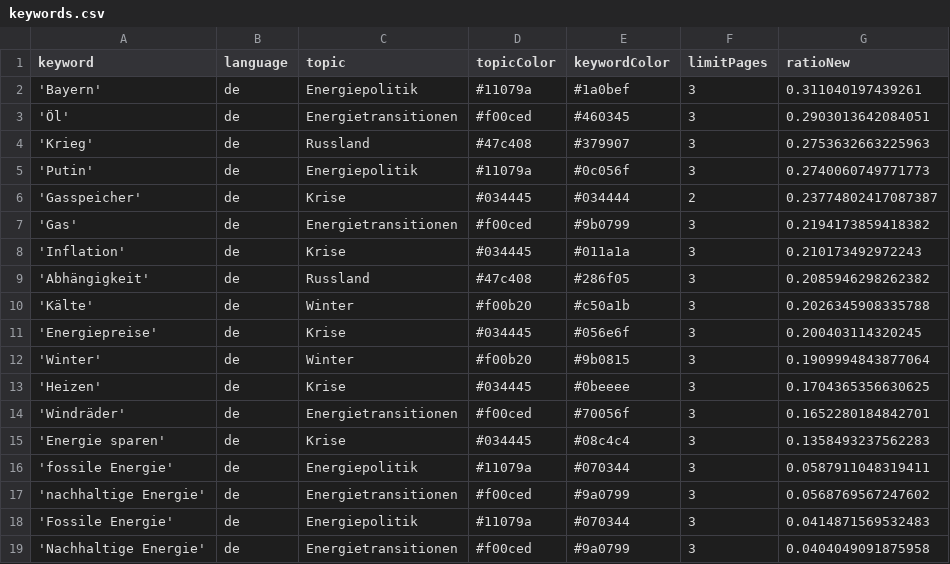
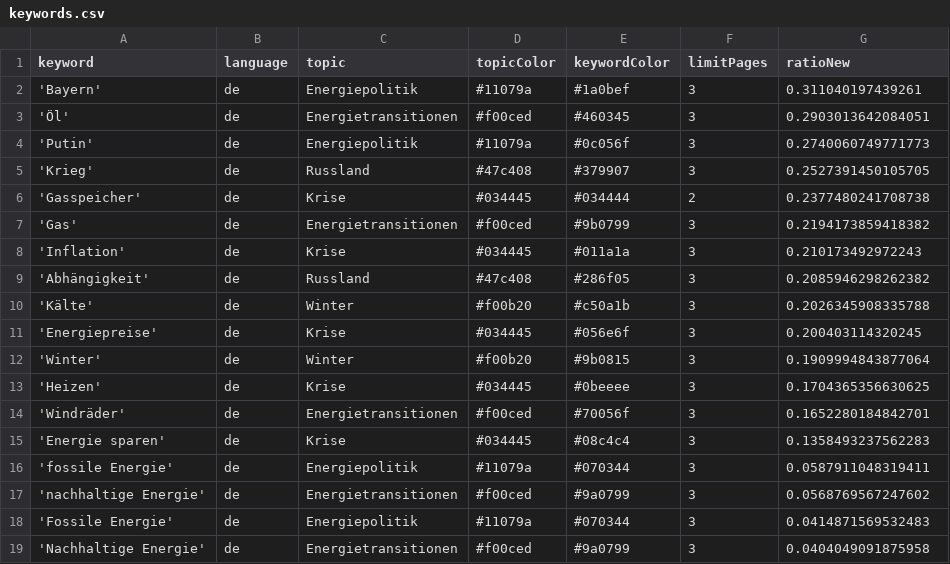
Before and after one commit to JW-news/winterIsComing2, a CSV file: keywords.csv, drawn as a sheet.

```diff
--- a/keywords.csv
+++ b/keywords.csv
@@ -3,5 +3,5 @@ keyword,language,topic,topicColor,keywordColor,limitPages,ratioNew
 'Öl',de,Energietransitionen,#f00ced,#460345,3,0.2903013642084051
-'Krieg',de,Russland,#47c408,#379907,3,0.2753632663225963
 'Putin',de,Energiepolitik,#11079a,#0c056f,3,0.2740060749771773
-'Gasspeicher',de,Krise,#034445,#034444,2,0.23774802417087387
+'Krieg',de,Russland,#47c408,#379907,3,0.2527391450105705
+'Gasspeicher',de,Krise,#034445,#034444,2,0.2377480241708738
 'Gas',de,Energietransitionen,#f00ced,#9b0799,3,0.2194173859418382
```
Also changed, not shown: csv/news_2024_10.csv, csv/news_2024_11.csv.
